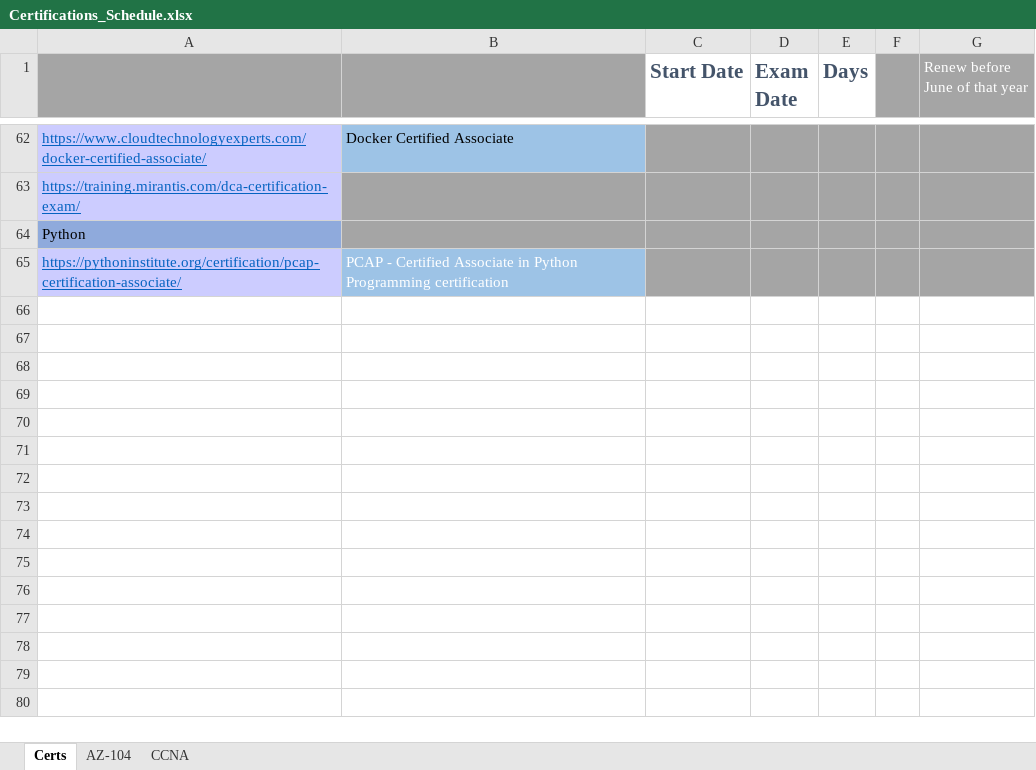
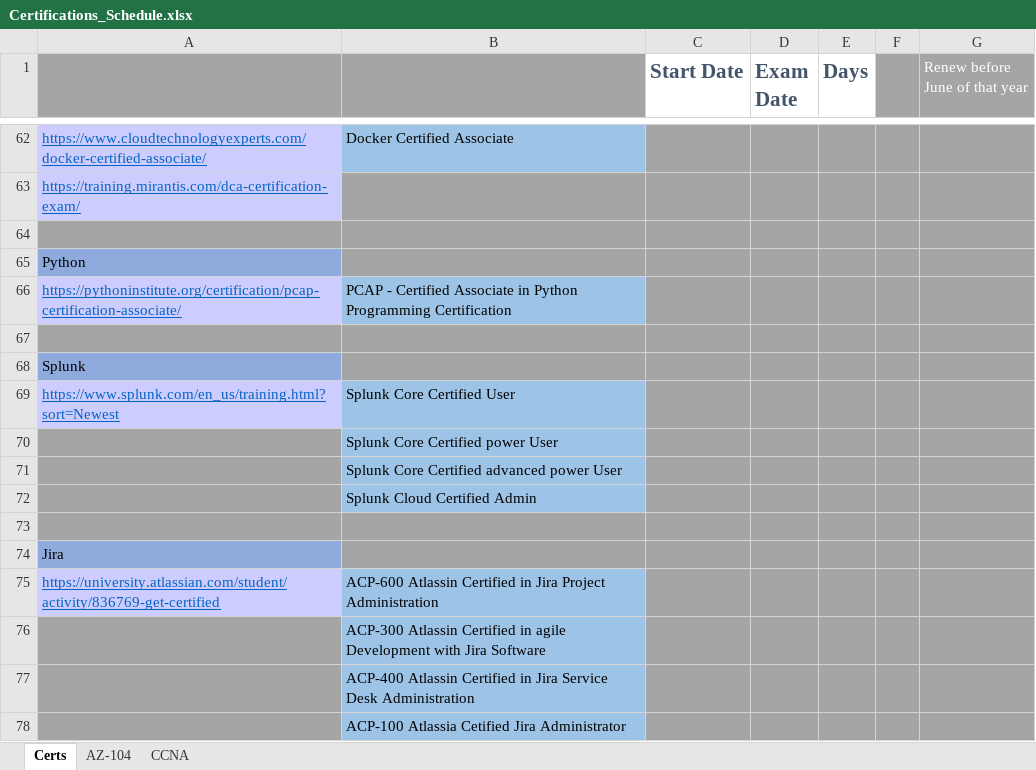
Before and after one commit to netdevmike/Certifications, an Excel workbook: Certifications_Schedule.xlsx, sheet Certs, drawn as a sheet; only a part is shown, gaps mark what is left out; values as stored, in another font and other column widths than the file's, no borders; addresses are those after the commit; the diff names each change by its address in the sheet, - before the commit and + after, or states it on an @@ line.

Commit message:
Update Certifications_Schedule.xlsx

```diff
--- a/Certifications_Schedule.xlsx (sheet Certs)
+++ b/Certifications_Schedule.xlsx (sheet Certs)
+row 64: (empty)
-B66: …Python Programming certification
+B66: …Python Programming Certification
-B66 text colour: #FFFFFF
+B66 text colour: black
+row 67: (empty)
+row 68: Splunk
+row 69: https://www.splunk.com/en_us/training.html?sort=Newest | Splunk Core Certified User
+row 70:  | Splunk Core Certified power User
+row 71:  | Splunk Core Certified advanced power User
+row 72:  | Splunk Cloud Certified Admin
+row 73: (empty)
+row 74: Jira
+row 75: https://university.atlassian.com/student/activity/836769-get-certified | ACP-600 Atlassin Certified in Jira Project Administration
+row 76:  | ACP-300 Atlassin Certified in agile Development with Jira Software
+row 77:  | ACP-400 Atlassin Certified in Jira Service Desk Administration
+row 78:  | ACP-100 Atlassia Cetified Jira Administrator
```
